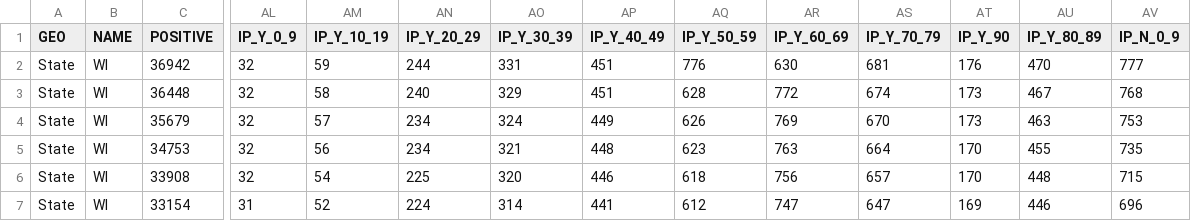
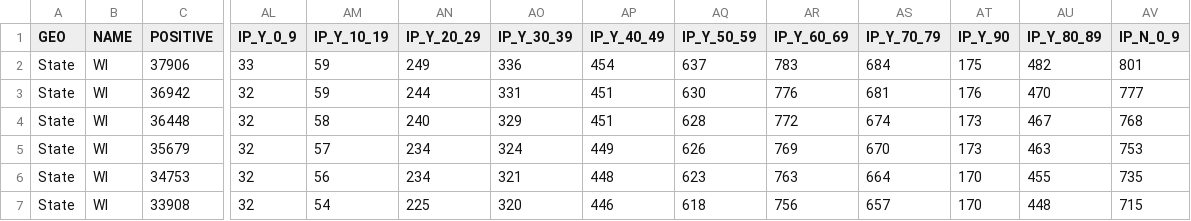
Before and after one commit to andypohl/datasets, a CSV file: wiscovid_statewide/data.csv, drawn as a sheet; only a part is shown, gaps mark what is left out; the shorter side is filled out with more unchanged rows; addresses are those after the commit; rows hold the shown columns only; the diff names each change by its address in the sheet, - before the commit and + after, or states it on an @@ line.

Commit message:
update wiscovid_statewide

```diff
--- a/wiscovid_statewide/data.csv
+++ b/wiscovid_statewide/data.csv
+row 2: State | WI | 37906 | 33 | 59 | 249 | 336 | 454 | 637 | 783 | 684 | 175 | 482 | 801
-AQ3 (IP_Y_50_59): 776
+AQ3 (IP_Y_50_59): 630
-AR3 (IP_Y_60_69): 630
+AR3 (IP_Y_60_69): 776
```
Also changed, not shown: 3 other files.
